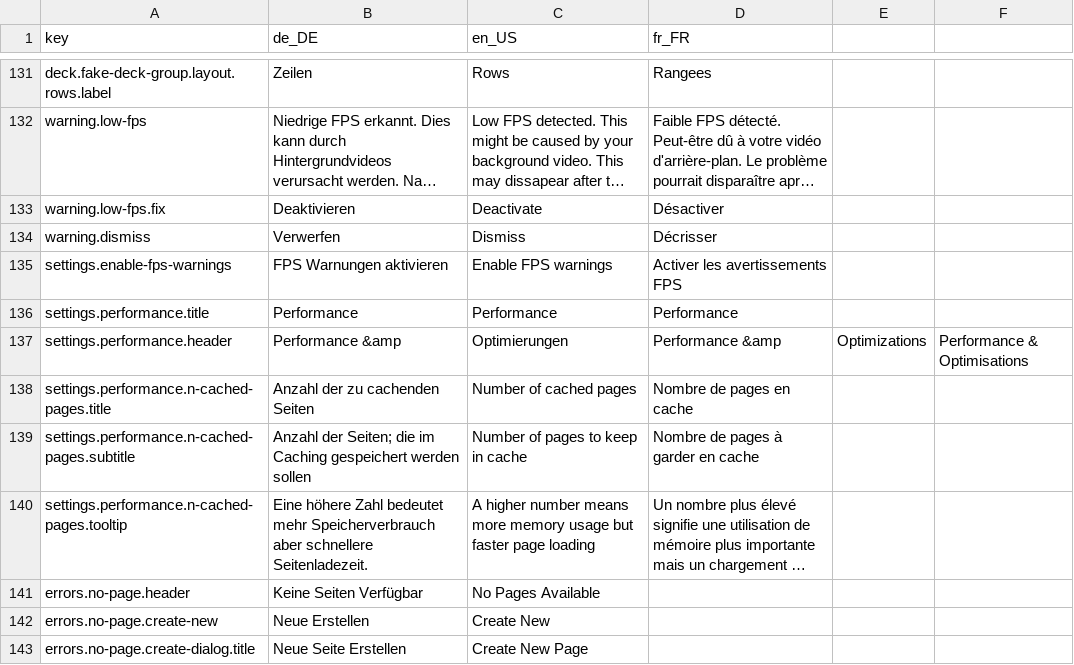
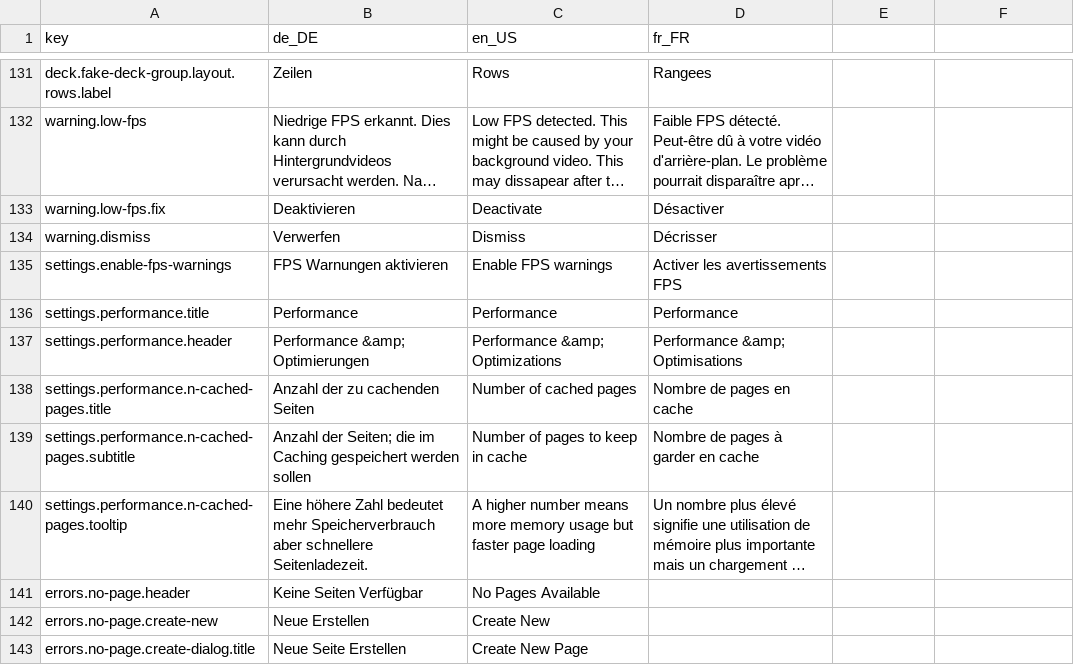
Before and after one commit to StreamController/StreamController, a CSV file: locales/locales.csv, drawn as a sheet; only a part is shown, gaps mark what is left out; long unchanged cells end in ….

Commit message:
Fix: LocaleManager not falling back correctly

```diff
--- a/locales/locales.csv
+++ b/locales/locales.csv
@@ -136,3 +136,3 @@ settings.enable-fps-warnings;FPS Warnungen aktivieren;Enable FPS warnings;Active
 settings.performance.title;Performance;Performance;Performance
-settings.performance.header;Performance &amp; Optimierungen;Performance &amp; Optimizations;Performance & Optimisations
+settings.performance.header;"Performance &amp; Optimierungen";"Performance &amp; Optimizations";"Performance &amp; Optimisations"
 settings.performance.n-cached-pages.title;Anzahl der zu cachenden Seiten;Number of cached pages;Nombre de pages en cache
```
Also changed, not shown: 1 other file.
